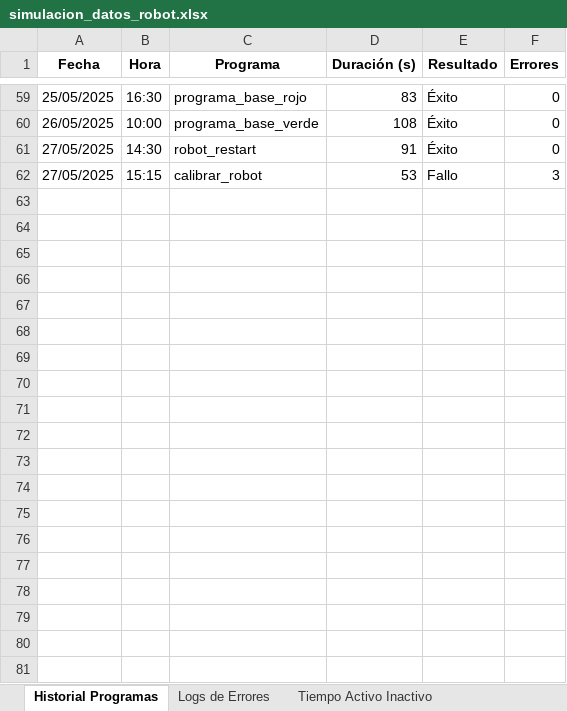
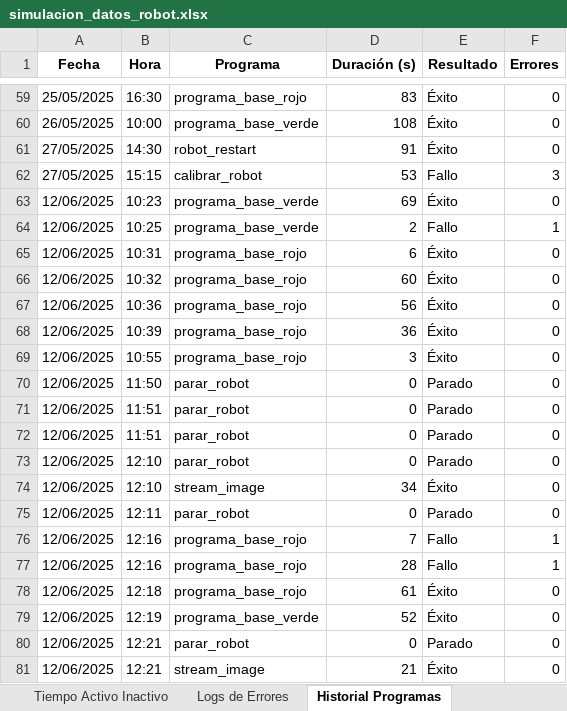
Before and after one commit to PdEXavierMY/TFG_Mates_BackendServer, an Excel workbook: bbdd_robot/simulacion_datos_robot.xlsx, sheet Historial Programas, drawn as a sheet; only a part is shown, gaps mark what is left out; values as stored, in another font and other column widths than the file's, no borders; the diff covers the shown part only; the diff names each change by its address in the sheet, - before the commit and + after, or states it on an @@ line.

```diff
--- a/bbdd_robot/simulacion_datos_robot.xlsx (sheet Historial Programas)
+++ b/bbdd_robot/simulacion_datos_robot.xlsx (sheet Historial Programas)
@@ sheet tab order changed: Tiempo Activo Inactivo | Logs de Errores | Historial Programas @@
+row 63: 12/06/2025 | 10:23 | programa_base_verde | 69 | Éxito | 0
+row 64: 12/06/2025 | 10:25 | programa_base_verde | 2 | Fallo | 1
+row 65: 12/06/2025 | 10:31 | programa_base_rojo | 6 | Éxito | 0
+row 66: 12/06/2025 | 10:32 | programa_base_rojo | 60 | Éxito | 0
+row 67: 12/06/2025 | 10:36 | programa_base_rojo | 56 | Éxito | 0
+row 68: 12/06/2025 | 10:39 | programa_base_rojo | 36 | Éxito | 0
+row 69: 12/06/2025 | 10:55 | programa_base_rojo | 3 | Éxito | 0
+row 70: 12/06/2025 | 11:50 | parar_robot | 0 | Parado | 0
+row 71: 12/06/2025 | 11:51 | parar_robot | 0 | Parado | 0
+row 72: 12/06/2025 | 11:51 | parar_robot | 0 | Parado | 0
+row 73: 12/06/2025 | 12:10 | parar_robot | 0 | Parado | 0
+row 74: 12/06/2025 | 12:10 | stream_image | 34 | Éxito | 0
+row 75: 12/06/2025 | 12:11 | parar_robot | 0 | Parado | 0
+row 76: 12/06/2025 | 12:16 | programa_base_rojo | 7 | Fallo | 1
+row 77: 12/06/2025 | 12:16 | programa_base_rojo | 28 | Fallo | 1
+row 78: 12/06/2025 | 12:18 | programa_base_rojo | 61 | Éxito | 0
+row 79: 12/06/2025 | 12:19 | programa_base_verde | 52 | Éxito | 0
+row 80: 12/06/2025 | 12:21 | parar_robot | 0 | Parado | 0
+row 81: 12/06/2025 | 12:21 | stream_image | 21 | Éxito | 0
```
Also changed, not shown: 36 added rows elsewhere in this sheet, sheet Logs de Errores, 11 other files.
